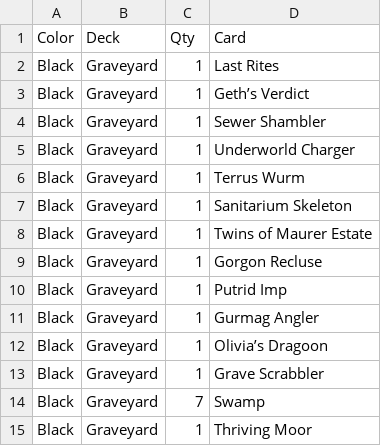
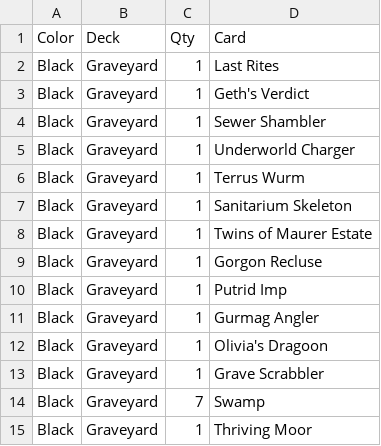
Before and after one commit to jgwall/mtg_cube_jumpstart, a CSV file: B - Graveyard.csv, drawn as a sheet.

```diff
--- a/B - Graveyard.csv
+++ b/B - Graveyard.csv
@@ -2,3 +2,3 @@ Color,Deck,Qty,Card
 Black,Graveyard,1,Last Rites
-Black,Graveyard,1,Geth’s Verdict
+Black,Graveyard,1,Geth's Verdict
 Black,Graveyard,1,Sewer Shambler
@@ -11,3 +11,3 @@ Black,Graveyard,1,Putrid Imp
 Black,Graveyard,1,Gurmag Angler
-Black,Graveyard,1,Olivia’s Dragoon
+Black,Graveyard,1,Olivia's Dragoon
 Black,Graveyard,1,Grave Scrabbler
```
Also changed, not shown: B - Shades of Black.csv, U - Awesome Hats.csv, 36 other files.
